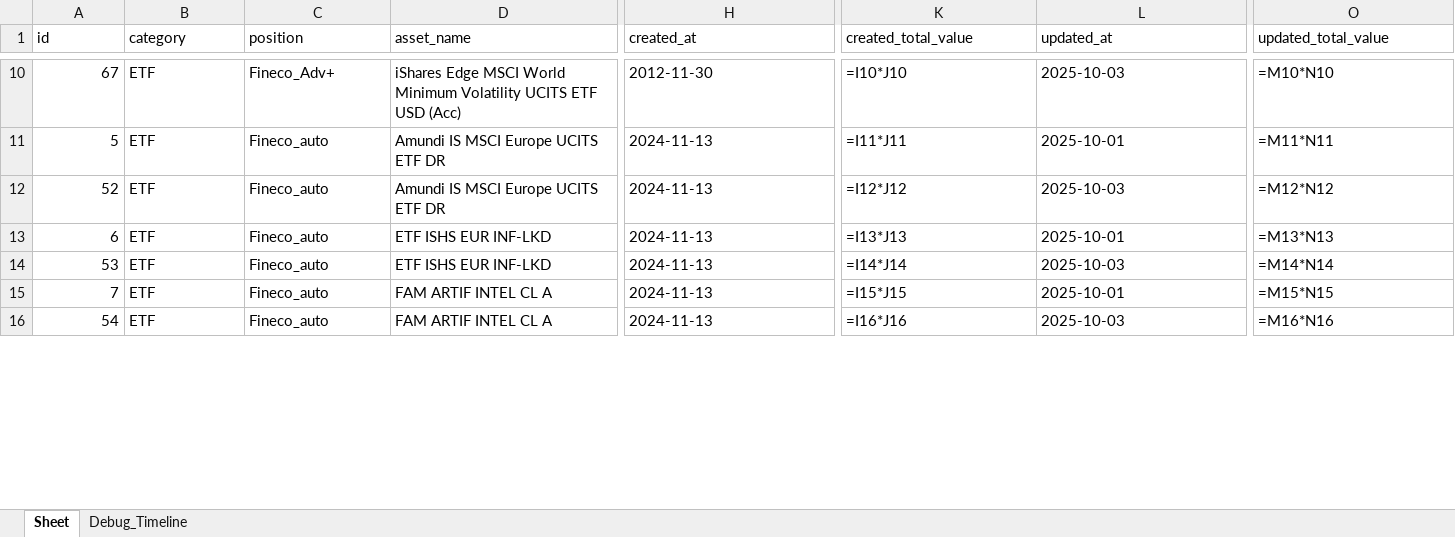
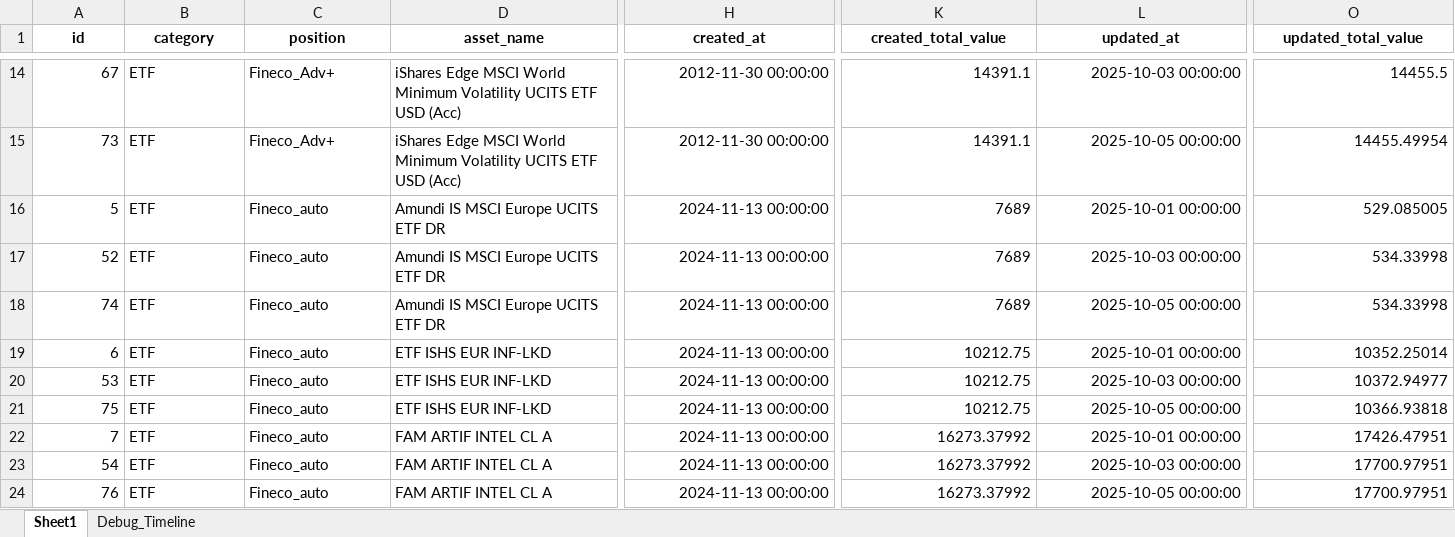
Before and after one commit to Aleandr0/GAB_AssetMind, an Excel workbook: portfolio_data.xlsx, sheet Sheet1, drawn as a sheet; only a part is shown, gaps mark what is left out; values as stored, in another font and other column widths than the file's, no borders; formulas without a stored value are shown as written; addresses are those after the commit; rows hold the shown columns only; the diff covers the shown part only; the diff names each change by its address in the sheet, - before the commit and + after, or states it on an @@ line.

```diff
--- a/portfolio_data.xlsx (sheet Sheet1)
+++ b/portfolio_data.xlsx (sheet Sheet1)
-sheet tab: Sheet
+sheet tab: Sheet1
@@ A1:O1 bold: off → on, alignment: left → center @@
-H14 (created_at): 2012-11-30
+H14 (created_at): 2012-11-30 00:00:00
-K14 (created_total_value): =I10*J10
+K14 (created_total_value): 14391.1
-L14 (updated_at): 2025-10-03
+L14 (updated_at): 2025-10-03 00:00:00
-O14 (updated_total_value): =M10*N10
+O14 (updated_total_value): 14455.5
+row 15: 73 | ETF | Fineco_Adv+ | iShares Edge MSCI World Minimum Volatility UCITS ETF USD (Acc) | 2012-11-30 00:00:00 | 14391.1 | 2025-10-05 00:00:00 | 14455.49954
-H16:H17 (created_at): 2024-11-13
+H16:H17 (created_at): 2024-11-13 00:00:00
-K16 (created_total_value): =I11*J11
+K16 (created_total_value): 7689
-L16 (updated_at): 2025-10-01
+L16 (updated_at): 2025-10-01 00:00:00
-O16 (updated_total_value): =M11*N11
+O16 (updated_total_value): 529.085005
-K17 (created_total_value): =I12*J12
+K17 (created_total_value): 7689
-L17 (updated_at): 2025-10-03
+L17 (updated_at): 2025-10-03 00:00:00
-O17 (updated_total_value): =M12*N12
+O17 (updated_total_value): 534.33998
+row 18: 74 | ETF | Fineco_auto | Amundi IS MSCI Europe UCITS ETF DR | 2024-11-13 00:00:00 | 7689 | 2025-10-05 00:00:00 | 534.33998
-H19:H20 (created_at): 2024-11-13
+H19:H20 (created_at): 2024-11-13 00:00:00
-K19 (created_total_value): =I13*J13
+K19 (created_total_value): 10212.75
-L19 (updated_at): 2025-10-01
+L19 (updated_at): 2025-10-01 00:00:00
-O19 (updated_total_value): =M13*N13
+O19 (updated_total_value): 10352.25014
-K20 (created_total_value): =I14*J14
+K20 (created_total_value): 10212.75
-L20 (updated_at): 2025-10-03
+L20 (updated_at): 2025-10-03 00:00:00
-O20 (updated_total_value): =M14*N14
+O20 (updated_total_value): 10372.94977
+row 21: 75 | ETF | Fineco_auto | ETF ISHS EUR INF-LKD | 2024-11-13 00:00:00 | 10212.75 | 2025-10-05 00:00:00 | 10366.93818
-H22:H23 (created_at): 2024-11-13
+H22:H23 (created_at): 2024-11-13 00:00:00
-K22 (created_total_value): =I15*J15
+K22 (created_total_value): 16273.37992
-L22 (updated_at): 2025-10-01
+L22 (updated_at): 2025-10-01 00:00:00
-O22 (updated_total_value): =M15*N15
+O22 (updated_total_value): 17426.47951
-K23 (created_total_value): =I16*J16
+K23 (created_total_value): 16273.37992
-L23 (updated_at): 2025-10-03
+L23 (updated_at): 2025-10-03 00:00:00
-O23 (updated_total_value): =M16*N16
+O23 (updated_total_value): 17700.97951
+row 24: 76 | ETF | Fineco_auto | FAM ARTIF INTEL CL A | 2024-11-13 00:00:00 | 16273.37992 | 2025-10-05 00:00:00 | 17700.97951
```
Also changed, not shown: 18 added rows, 22 removed rows, 236 edited cells and cell formats elsewhere in this sheet, sheet Debug_Timeline, 2 other files.
